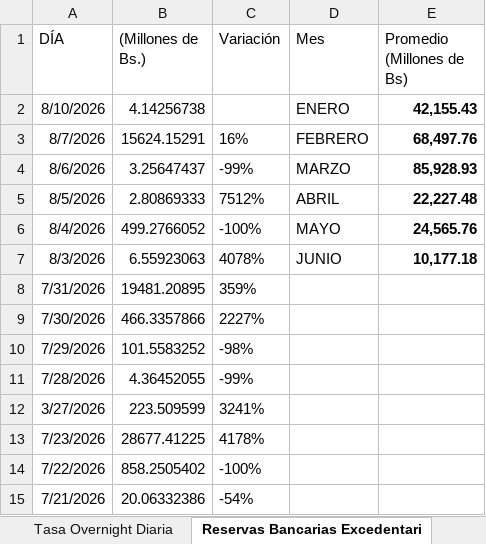
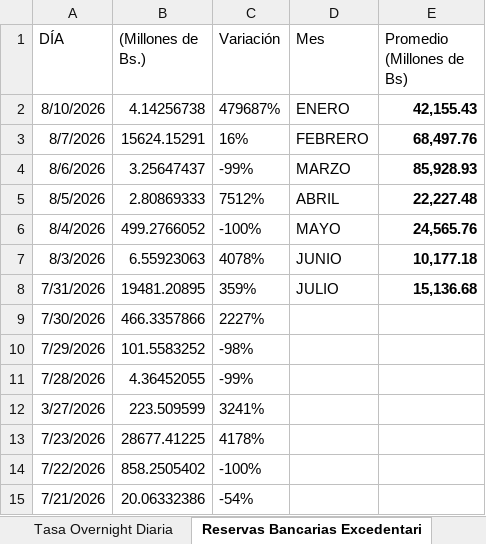
Before and after one commit to bfauairmonitor/Monitor-Nacional, an Excel workbook: Datos_Macroeconomicos.xlsx, sheet Reservas Bancarias Excedentari, drawn as a sheet; only a part is shown; values as stored, in another font and other column widths than the file's, no borders; the diff names each change by its address in the sheet, - before the commit and + after, or states it on an @@ line.

Commit message:
Add files via upload

```diff
--- a/Datos_Macroeconomicos.xlsx (sheet Reservas Bancarias Excedentari)
+++ b/Datos_Macroeconomicos.xlsx (sheet Reservas Bancarias Excedentari)
-C2 (Variación): (empty)
+C2 (Variación): 479687%
-D8 (Mes): (empty)
+D8 (Mes): JULIO
-E8 (Promedio (Millones de Bs)): (empty)
+E8 (Promedio (Millones de Bs)): 15,136.68
```
